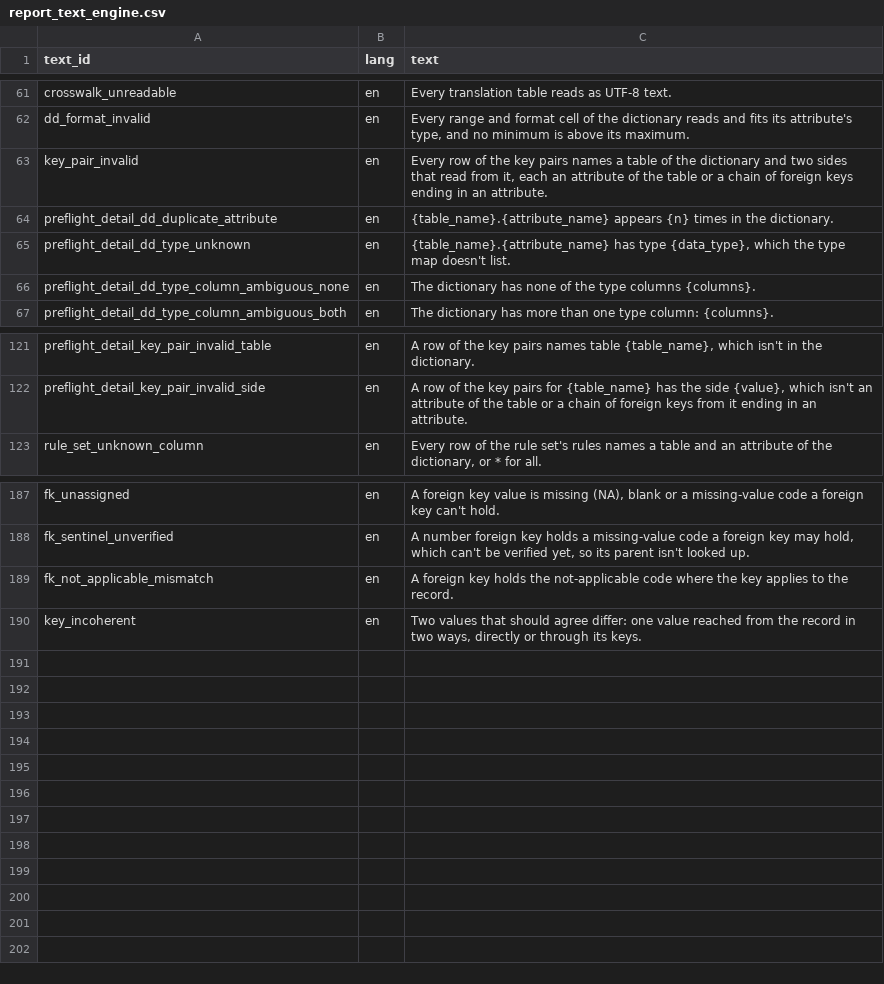
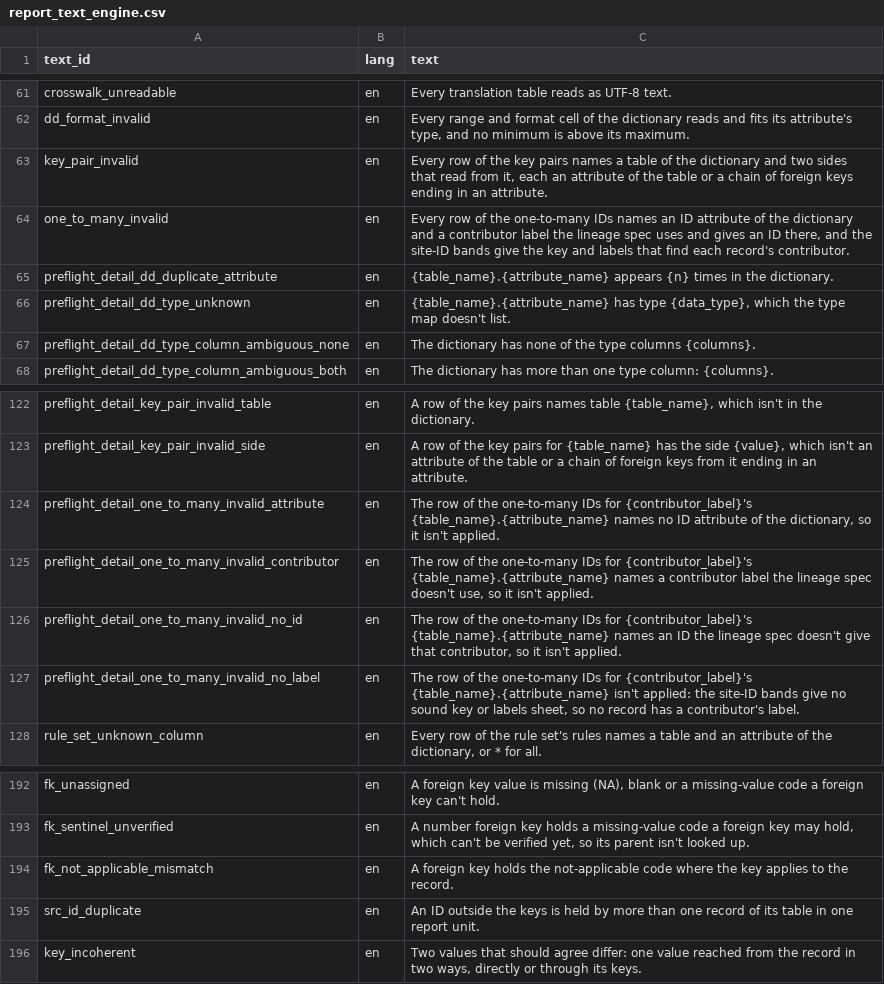
Before and after one commit to blaiseratcliffe/groundplotqc, a CSV file: inst/extdata/text/report_text_engine.csv, drawn as a sheet; only a part is shown, gaps mark what is left out.

```diff
--- a/inst/extdata/text/report_text_engine.csv
+++ b/inst/extdata/text/report_text_engine.csv
@@ -63,2 +63,3 @@
 "key_pair_invalid","en","Every row of the key pairs names a table of the dictionary and two sides that read from it, each an attribute of the table or a chain of foreign keys ending in an attribute."
+"one_to_many_invalid","en","Every row of the one-to-many IDs names an ID attribute of the dictionary and a contributor label the lineage spec uses and gives an ID there, and the site-ID bands give the key and labels that find each record's contributor."
 "preflight_detail_dd_duplicate_attribute","en","{table_name}.{attribute_name} appears {n} times in the dictionary."
@@ -122,2 +123,6 @@
 "preflight_detail_key_pair_invalid_side","en","A row of the key pairs for {table_name} has the side {value}, which isn't an attribute of the table or a chain of foreign keys from it ending in an attribute."
+"preflight_detail_one_to_many_invalid_attribute","en","The row of the one-to-many IDs for {contributor_label}'s {table_name}.{attribute_name} names no ID attribute of the dictionary, so it isn't applied."
+"preflight_detail_one_to_many_invalid_contributor","en","The row of the one-to-many IDs for {contributor_label}'s {table_name}.{attribute_name} names a contributor label the lineage spec doesn't use, so it isn't applied."
+"preflight_detail_one_to_many_invalid_no_id","en","The row of the one-to-many IDs for {contributor_label}'s {table_name}.{attribute_name} names an ID the lineage spec doesn't give that contributor, so it isn't applied."
+"preflight_detail_one_to_many_invalid_no_label","en","The row of the one-to-many IDs for {contributor_label}'s {table_name}.{attribute_name} isn't applied: the site-ID bands give no sound key or labels sheet, so no record has a contributor's label."
 "rule_set_unknown_column","en","Every row of the rule set's rules names a table and an attribute of the dictionary, or * for all."
@@ -189,2 +194,3 @@
 "fk_not_applicable_mismatch","en","A foreign key holds the not-applicable code where the key applies to the record."
+"src_id_duplicate","en","An ID outside the keys is held by more than one record of its table in one report unit."
 "key_incoherent","en","Two values that should agree differ: one value reached from the record in two ways, directly or through its keys."
```
Also changed, not shown: 26 other files.
